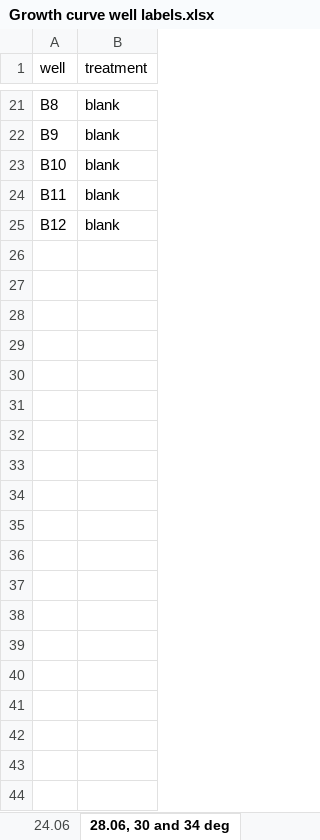
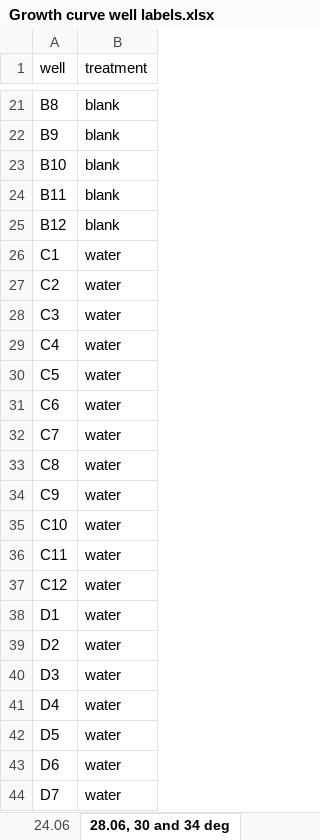
Before and after one commit to BernhardtLab/cross-tolerance, an Excel workbook: data-raw/Growth curve well labels.xlsx, sheet 28.06, 30 and 34 deg, drawn as a sheet; only a part is shown, gaps mark what is left out; values as stored, in another font and other column widths than the file's, no borders; charts and pictures not drawn; the diff covers the shown part only; the diff names each change by its address in the sheet, - before the commit and + after, or states it on an @@ line.

Commit message:
added water wells

```diff
--- a/data-raw/Growth curve well labels.xlsx (sheet 28.06, 30 and 34 deg)
+++ b/data-raw/Growth curve well labels.xlsx (sheet 28.06, 30 and 34 deg)
+row 26: C1 | water
+row 27: C2 | water
+row 28: C3 | water
+row 29: C4 | water
+row 30: C5 | water
+row 31: C6 | water
+row 32: C7 | water
+row 33: C8 | water
+row 34: C9 | water
+row 35: C10 | water
+row 36: C11 | water
+row 37: C12 | water
+row 38: D1 | water
+row 39: D2 | water
+row 40: D3 | water
+row 41: D4 | water
+row 42: D5 | water
+row 43: D6 | water
+row 44: D7 | water
```
Also changed, not shown: 53 added rows elsewhere in this sheet, sheet 29.06, 37 deg, sheet 30.06, 40 and 41 deg, sheet 04.07, 18 deg, sheet 13.07, 41 deg, 48 hr, sheet 05.07, 30 deg, sheet 05.07, 40 deg, 6 more sheets, other sheet tabs, charts or pictures.
